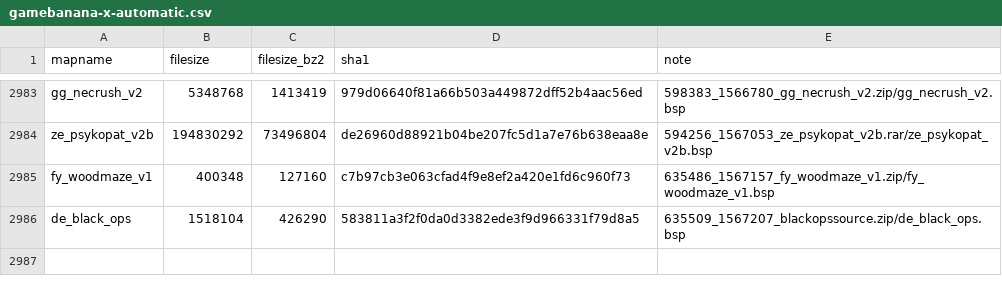
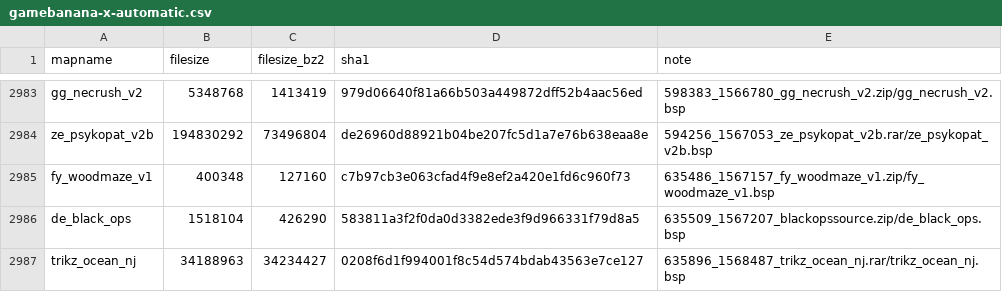
Before and after one commit to srcwr/maps-cstrike, a CSV file: unprocessed/gamebanana-x-automatic.csv, drawn as a sheet; only a part is shown, gaps mark what is left out; the diff names each change by its address in the sheet, - before the commit and + after, or states it on an @@ line.

```diff
--- a/unprocessed/gamebanana-x-automatic.csv
+++ b/unprocessed/gamebanana-x-automatic.csv
+row 2987: trikz_ocean_nj | 34188963 | 34234427 | 0208f6d1f994001f8c54d574bdab43563e7ce127 | 635896_1568487_trikz_ocean_nj.rar/trikz_ocean_nj.bsp
```
Also changed, not shown: gamebanana-modified-times.csv, recently_added.csv, 1 other file.
